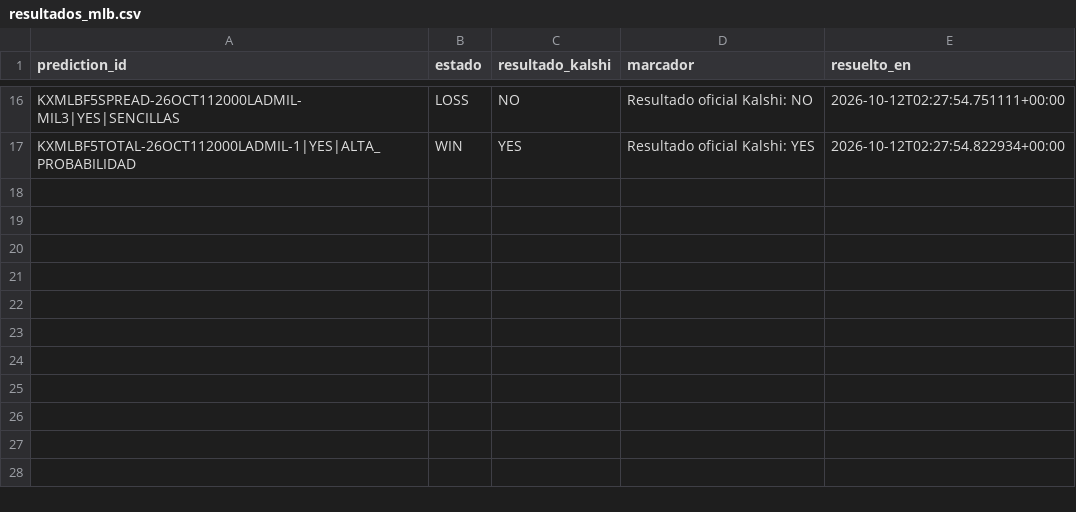
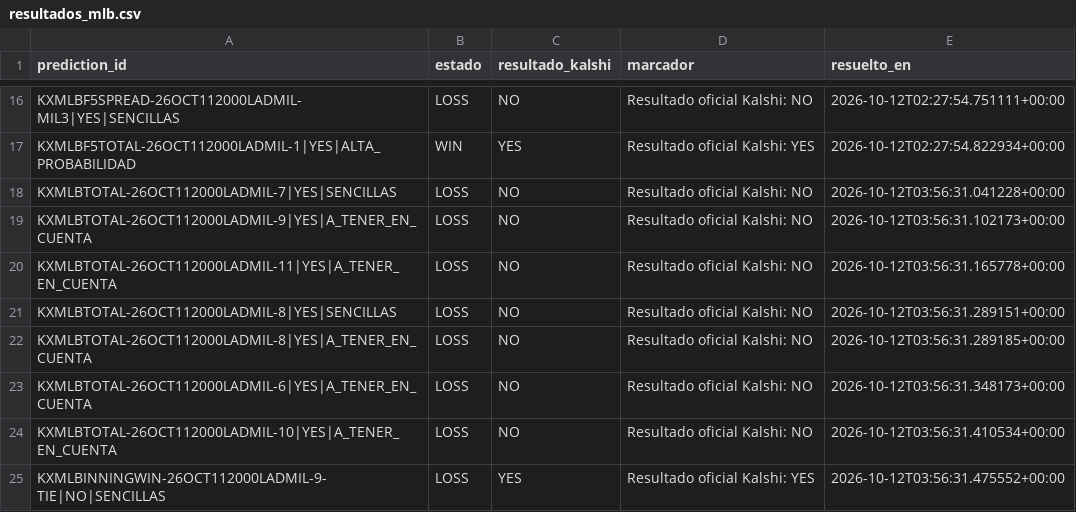
Before and after one commit to fall2606/predicciones, a CSV file: resultados_mlb.csv, drawn as a sheet; only a part is shown, gaps mark what is left out.

```diff
--- a/resultados_mlb.csv
+++ b/resultados_mlb.csv
@@ -17 +17,9 @@ KXMLBF5SPREAD-26OCT112000LADMIL-MIL3|YES|SENCILLAS,LOSS,NO,Resultado oficial Kal
 KXMLBF5TOTAL-26OCT112000LADMIL-1|YES|ALTA_PROBABILIDAD,WIN,YES,Resultado oficial Kalshi: YES,2026-10-12T02:27:54.822934+00:00
+KXMLBTOTAL-26OCT112000LADMIL-7|YES|SENCILLAS,LOSS,NO,Resultado oficial Kalshi: NO,2026-10-12T03:56:31.041228+00:00
+KXMLBTOTAL-26OCT112000LADMIL-9|YES|A_TENER_EN_CUENTA,LOSS,NO,Resultado oficial Kalshi: NO,2026-10-12T03:56:31.102173+00:00
+KXMLBTOTAL-26OCT112000LADMIL-11|YES|A_TENER_EN_CUENTA,LOSS,NO,Resultado oficial Kalshi: NO,2026-10-12T03:56:31.165778+00:00
+KXMLBTOTAL-26OCT112000LADMIL-8|YES|SENCILLAS,LOSS,NO,Resultado oficial Kalshi: NO,2026-10-12T03:56:31.289151+00:00
+KXMLBTOTAL-26OCT112000LADMIL-8|YES|A_TENER_EN_CUENTA,LOSS,NO,Resultado oficial Kalshi: NO,2026-10-12T03:56:31.289185+00:00
+KXMLBTOTAL-26OCT112000LADMIL-6|YES|A_TENER_EN_CUENTA,LOSS,NO,Resultado oficial Kalshi: NO,2026-10-12T03:56:31.348173+00:00
+KXMLBTOTAL-26OCT112000LADMIL-10|YES|A_TENER_EN_CUENTA,LOSS,NO,Resultado oficial Kalshi: NO,2026-10-12T03:56:31.410534+00:00
+KXMLBINNINGWIN-26OCT112000LADMIL-9-TIE|NO|SENCILLAS,LOSS,YES,Resultado oficial Kalshi: YES,2026-10-12T03:56:31.475552+00:00
```
Also changed, not shown: backtest_mlb_resumen.csv, mlb_cobertura_por_partido.csv, 4 other files.
